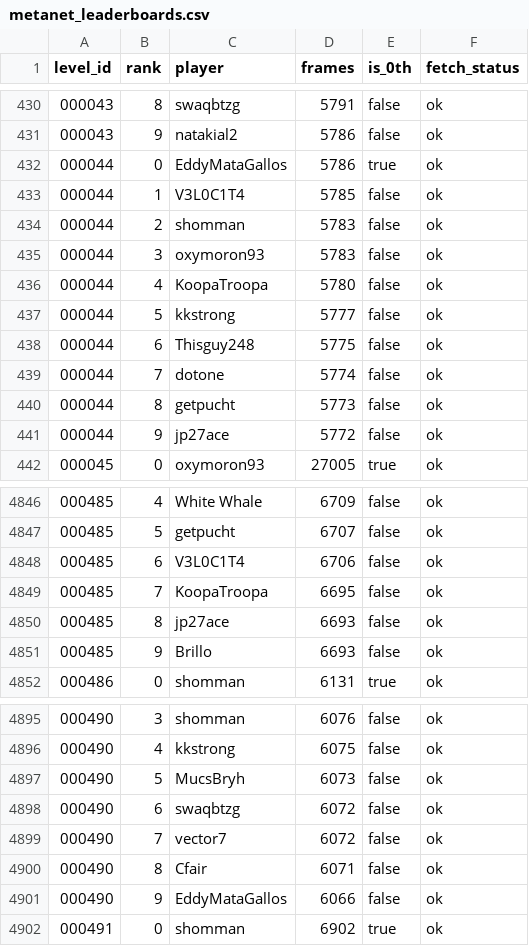
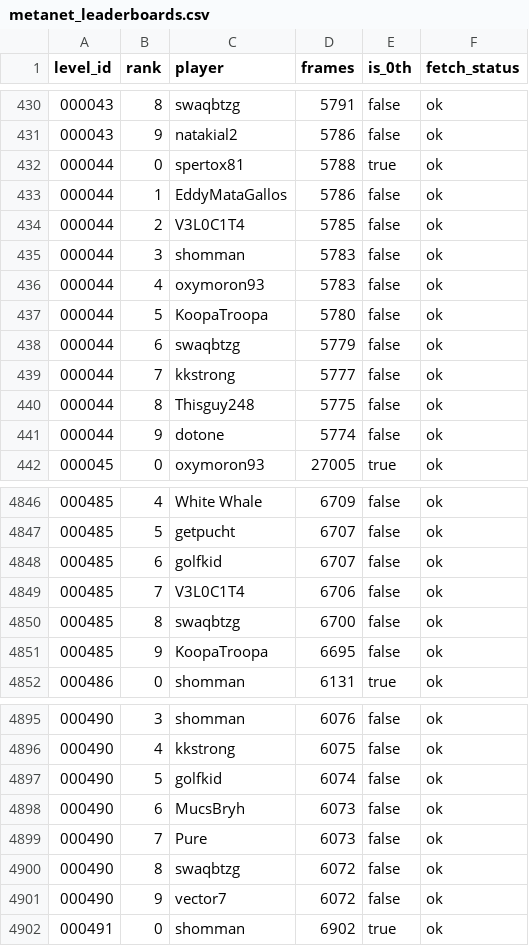
Before and after one commit to cfairNv2/nv2-metanet-records, a CSV file: site/metanet_leaderboards.csv, drawn as a sheet; only a part is shown, gaps mark what is left out; the diff covers the shown part only.

Commit message:
Refresh Nv2 leaderboard data

```diff
--- a/site/metanet_leaderboards.csv
+++ b/site/metanet_leaderboards.csv
@@ -431,12 +431,12 @@
 000043,9,natakial2,5786,false,ok
-000044,0,EddyMataGallos,5786,true,ok
-000044,1,V3L0C1T4,5785,false,ok
-000044,2,shomman,5783,false,ok
-000044,3,oxymoron93,5783,false,ok
-000044,4,KoopaTroopa,5780,false,ok
-000044,5,kkstrong,5777,false,ok
-000044,6,Thisguy248,5775,false,ok
-000044,7,dotone,5774,false,ok
-000044,8,getpucht,5773,false,ok
-000044,9,jp27ace,5772,false,ok
+000044,0,spertox81,5788,true,ok
+000044,1,EddyMataGallos,5786,false,ok
+000044,2,V3L0C1T4,5785,false,ok
+000044,3,shomman,5783,false,ok
+000044,4,oxymoron93,5783,false,ok
+000044,5,KoopaTroopa,5780,false,ok
+000044,6,swaqbtzg,5779,false,ok
+000044,7,kkstrong,5777,false,ok
+000044,8,Thisguy248,5775,false,ok
+000044,9,dotone,5774,false,ok
 000045,0,oxymoron93,27005,true,ok
@@ -4847,6 +4847,6 @@
 000485,5,getpucht,6707,false,ok
-000485,6,V3L0C1T4,6706,false,ok
-000485,7,KoopaTroopa,6695,false,ok
-000485,8,jp27ace,6693,false,ok
-000485,9,Brillo,6693,false,ok
+000485,6,golfkid,6707,false,ok
+000485,7,V3L0C1T4,6706,false,ok
+000485,8,swaqbtzg,6700,false,ok
+000485,9,KoopaTroopa,6695,false,ok
 000486,0,shomman,6131,true,ok
@@ -4896,7 +4896,7 @@
 000490,4,kkstrong,6075,false,ok
-000490,5,MucsBryh,6073,false,ok
-000490,6,swaqbtzg,6072,false,ok
-000490,7,vector7,6072,false,ok
-000490,8,Cfair,6071,false,ok
-000490,9,EddyMataGallos,6066,false,ok
+000490,5,golfkid,6074,false,ok
+000490,6,MucsBryh,6073,false,ok
+000490,7,Pure,6073,false,ok
+000490,8,swaqbtzg,6072,false,ok
+000490,9,vector7,6072,false,ok
 000491,0,shomman,6902,true,ok
```
Also changed, not shown: 10 edited cells elsewhere in this file, 3 other files.
